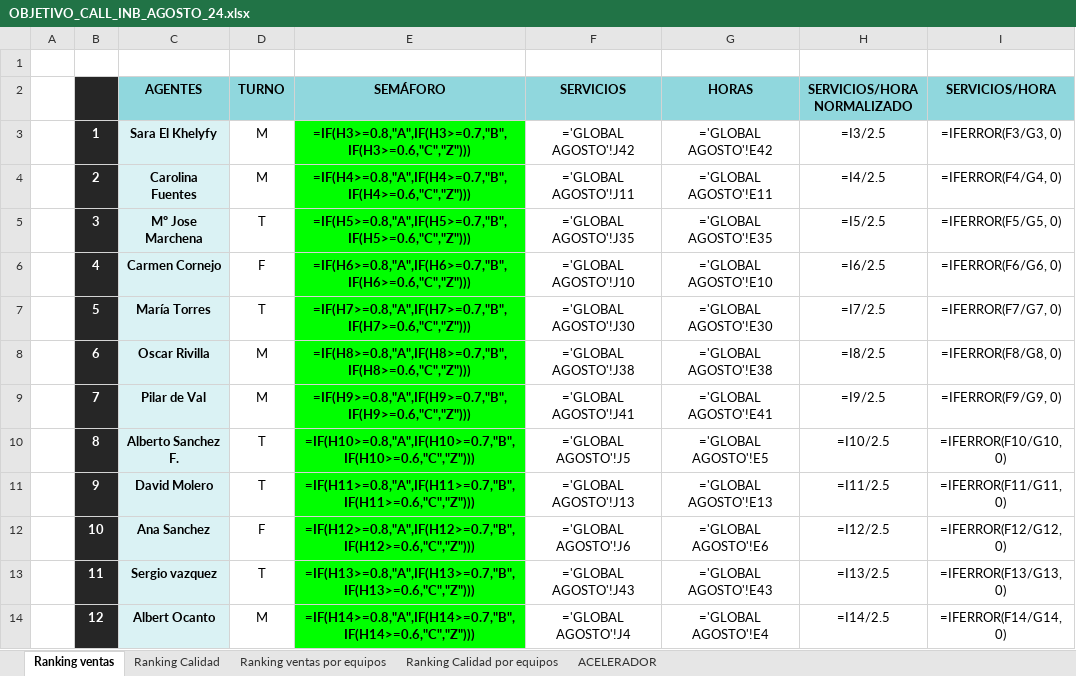
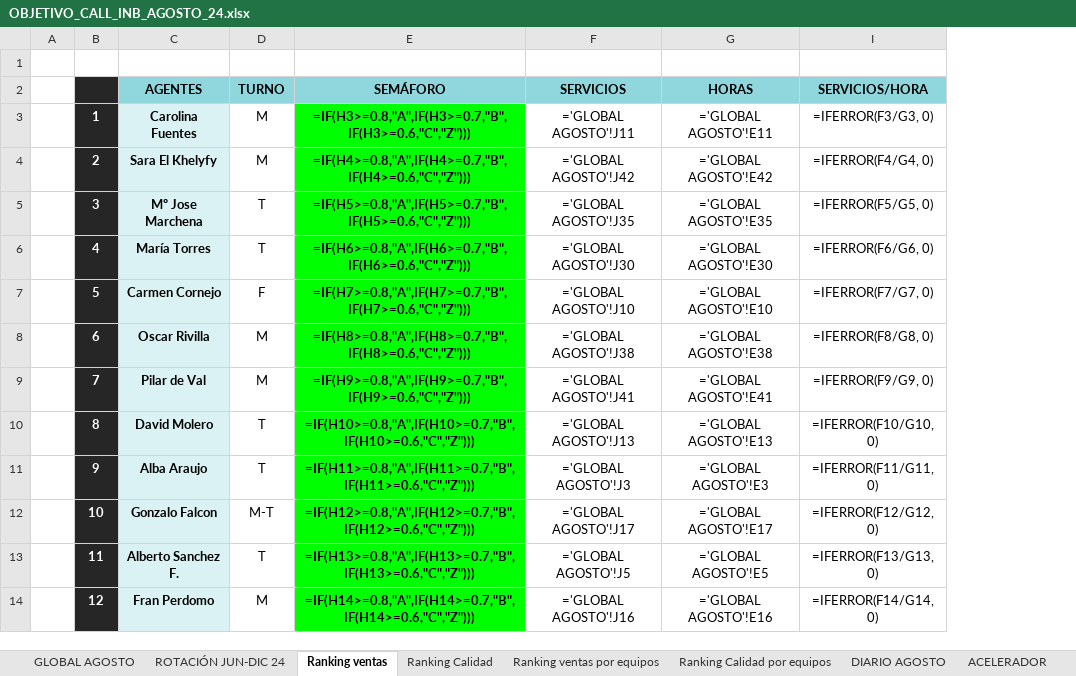
Before and after one commit to cefeidas/Finetwork-Automation, an Excel workbook: inbound/OBJETIVO_CALL_INB_AGOSTO_24.xlsx, sheet Ranking ventas, drawn as a sheet; only a part is shown; values as stored, in another font and other column widths than the file's, no borders; formulas without a stored value are shown as written; conditional formats not drawn; the diff covers the shown part only; the diff names each change by its address in the sheet, - before the commit and + after, or states it on an @@ line.

```diff
--- a/inbound/OBJETIVO_CALL_INB_AGOSTO_24.xlsx (sheet Ranking ventas)
+++ b/inbound/OBJETIVO_CALL_INB_AGOSTO_24.xlsx (sheet Ranking ventas)
@@ sheet tab unhidden: GLOBAL AGOSTO @@
@@ sheet tab unhidden: ROTACIÓN JUN-DIC 24 @@
@@ sheet tab unhidden: DIARIO AGOSTO @@
@@ column H (SERVICIOS/HORA NORMALIZADO) hidden, rows 3-14: =I3/2.5 | =I4/2.5 | =I5/2.5 | =I6/2.5 | =I7/2.5 | =I8/2.5 | =I9/2.5 | =I10/2.5 | =I11/2.5 | =I12/2.5 | =I13/2.5 | =I14/2.5 @@
-C3 (AGENTES): Sara El Khelyfy
+C3 (AGENTES): Carolina Fuentes
-F3 (SERVICIOS): ='GLOBAL AGOSTO'!J42
+F3 (SERVICIOS): ='GLOBAL AGOSTO'!J11
-G3 (HORAS): ='GLOBAL AGOSTO'!E42
+G3 (HORAS): ='GLOBAL AGOSTO'!E11
-C4 (AGENTES): Carolina Fuentes
+C4 (AGENTES): Sara El Khelyfy
-F4 (SERVICIOS): ='GLOBAL AGOSTO'!J11
+F4 (SERVICIOS): ='GLOBAL AGOSTO'!J42
-G4 (HORAS): ='GLOBAL AGOSTO'!E11
+G4 (HORAS): ='GLOBAL AGOSTO'!E42
-C6 (AGENTES): Carmen Cornejo
+C6 (AGENTES): María Torres
-D6 (TURNO): F
+D6 (TURNO): T
-F6 (SERVICIOS): ='GLOBAL AGOSTO'!J10
+F6 (SERVICIOS): ='GLOBAL AGOSTO'!J30
-G6 (HORAS): ='GLOBAL AGOSTO'!E10
+G6 (HORAS): ='GLOBAL AGOSTO'!E30
-C7 (AGENTES): María Torres
+C7 (AGENTES): Carmen Cornejo
-D7 (TURNO): T
+D7 (TURNO): F
-F7 (SERVICIOS): ='GLOBAL AGOSTO'!J30
+F7 (SERVICIOS): ='GLOBAL AGOSTO'!J10
-G7 (HORAS): ='GLOBAL AGOSTO'!E30
+G7 (HORAS): ='GLOBAL AGOSTO'!E10
-C10 (AGENTES): Alberto Sanchez F.
+C10 (AGENTES): David Molero
-F10 (SERVICIOS): ='GLOBAL AGOSTO'!J5
+F10 (SERVICIOS): ='GLOBAL AGOSTO'!J13
-G10 (HORAS): ='GLOBAL AGOSTO'!E5
+G10 (HORAS): ='GLOBAL AGOSTO'!E13
-C11 (AGENTES): David Molero
+C11 (AGENTES): Alba Araujo
-F11 (SERVICIOS): ='GLOBAL AGOSTO'!J13
+F11 (SERVICIOS): ='GLOBAL AGOSTO'!J3
-G11 (HORAS): ='GLOBAL AGOSTO'!E13
+G11 (HORAS): ='GLOBAL AGOSTO'!E3
-C12 (AGENTES): Ana Sanchez
+C12 (AGENTES): Gonzalo Falcon
-D12 (TURNO): F
+D12 (TURNO): M-T
-F12 (SERVICIOS): ='GLOBAL AGOSTO'!J6
+F12 (SERVICIOS): ='GLOBAL AGOSTO'!J17
-G12 (HORAS): ='GLOBAL AGOSTO'!E6
+G12 (HORAS): ='GLOBAL AGOSTO'!E17
-C13 (AGENTES): Sergio vazquez
+C13 (AGENTES): Alberto Sanchez F.
-F13 (SERVICIOS): ='GLOBAL AGOSTO'!J43
+F13 (SERVICIOS): ='GLOBAL AGOSTO'!J5
-G13 (HORAS): ='GLOBAL AGOSTO'!E43
+G13 (HORAS): ='GLOBAL AGOSTO'!E5
-C14 (AGENTES): Albert Ocanto
+C14 (AGENTES): Fran Perdomo
-F14 (SERVICIOS): ='GLOBAL AGOSTO'!J4
+F14 (SERVICIOS): ='GLOBAL AGOSTO'!J16
-G14 (HORAS): ='GLOBAL AGOSTO'!E4
+G14 (HORAS): ='GLOBAL AGOSTO'!E16
```
Also changed, not shown: 1 removed row and 82 edited cells elsewhere in this sheet, sheet Ranking Calidad, sheet Ranking ventas por equipos, sheet Ranking Calidad por equipos, sheet ACELERADOR, other sheet tabs, charts or pictures, 5 other files.
